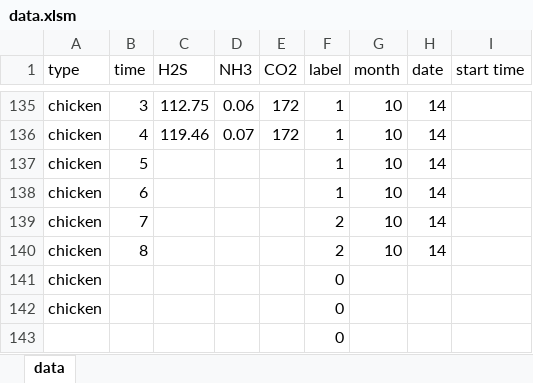
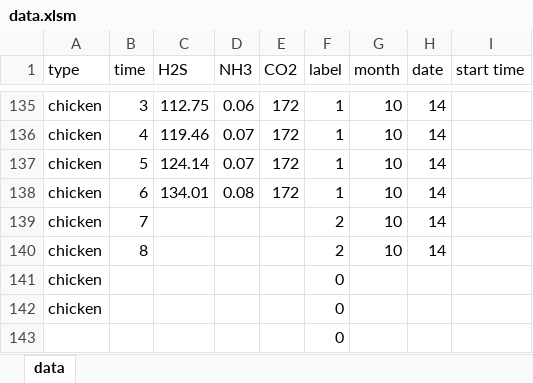
Before and after one commit to meat-project/meat-freshment-monitor-system, an Excel workbook: result/data.xlsm, sheet data, drawn as a sheet; only a part is shown, gaps mark what is left out; values as stored, in another font and other column widths than the file's, no borders; the diff names each change by its address in the sheet, - before the commit and + after, or states it on an @@ line.

```diff
--- a/result/data.xlsm (sheet data)
+++ b/result/data.xlsm (sheet data)
-C137 (H2S): (empty)
+C137 (H2S): 124.14
-D137 (NH3): (empty)
+D137 (NH3): 0.07
-E137:E138 (CO2): (empty)
+E137:E138 (CO2): 172
-C138 (H2S): (empty)
+C138 (H2S): 134.01
-D138 (NH3): (empty)
+D138 (NH3): 0.08
```
Also changed, not shown: 6 other files.
